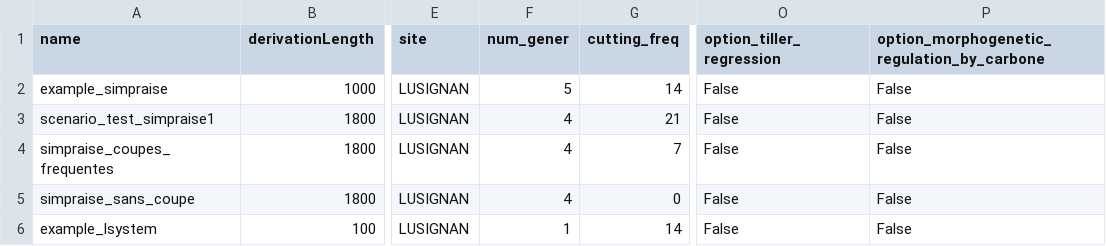
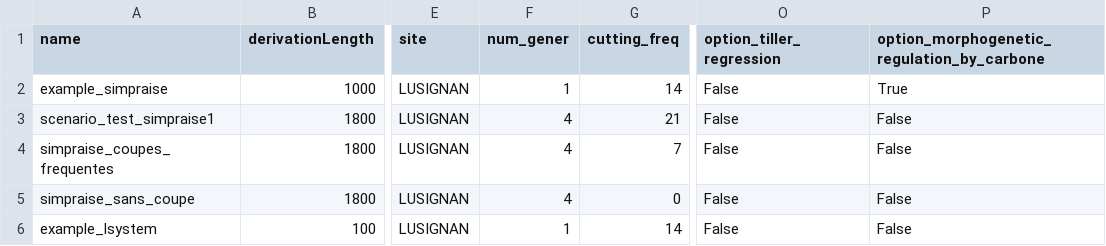
Before and after one commit to mauwoussen/plantfusion, a CSV file: inputs_lgrass/plan_simulation.csv, drawn as a sheet; only a part is shown, gaps mark what is left out; the diff names each change by its address in the sheet, - before the commit and + after, or states it on an @@ line.

```diff
--- a/inputs_lgrass/plan_simulation.csv
+++ b/inputs_lgrass/plan_simulation.csv
-F2 (num_gener): 5
+F2 (num_gener): 1
-P2: False
+P2: True
```
Also changed, not shown: 2 other files.
